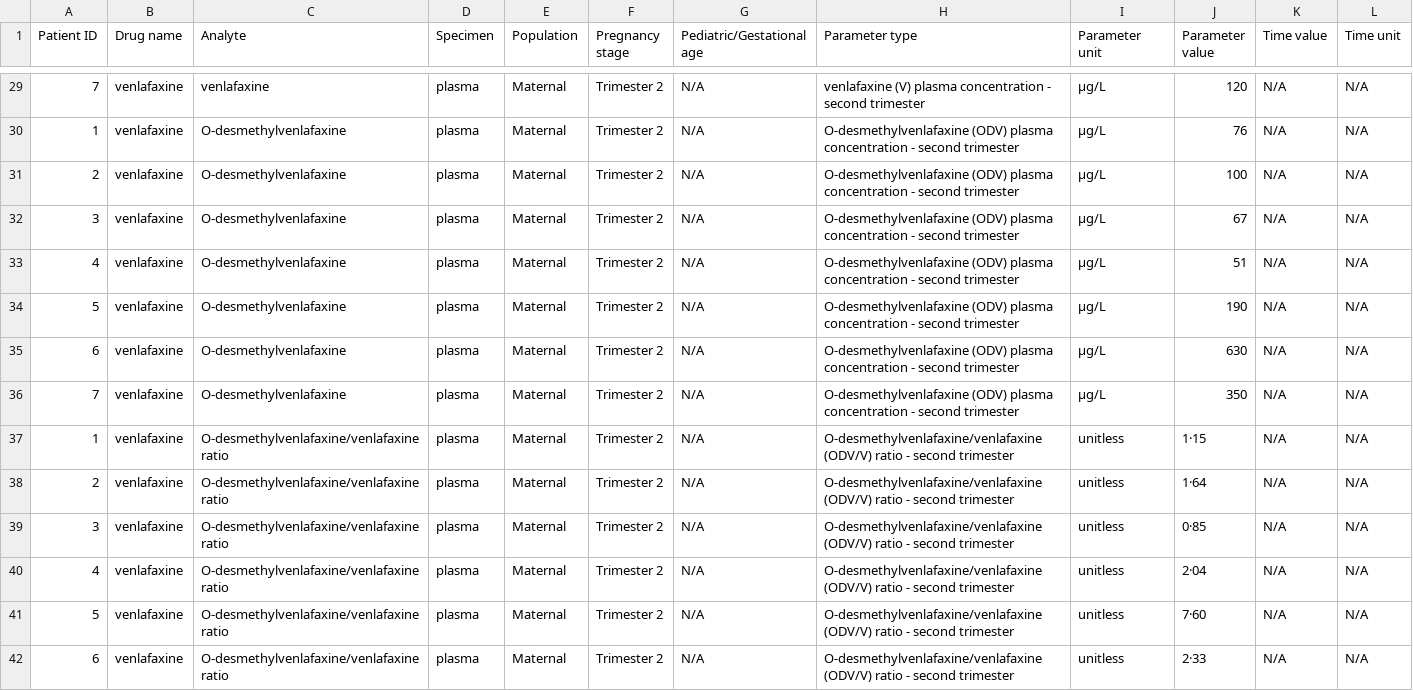
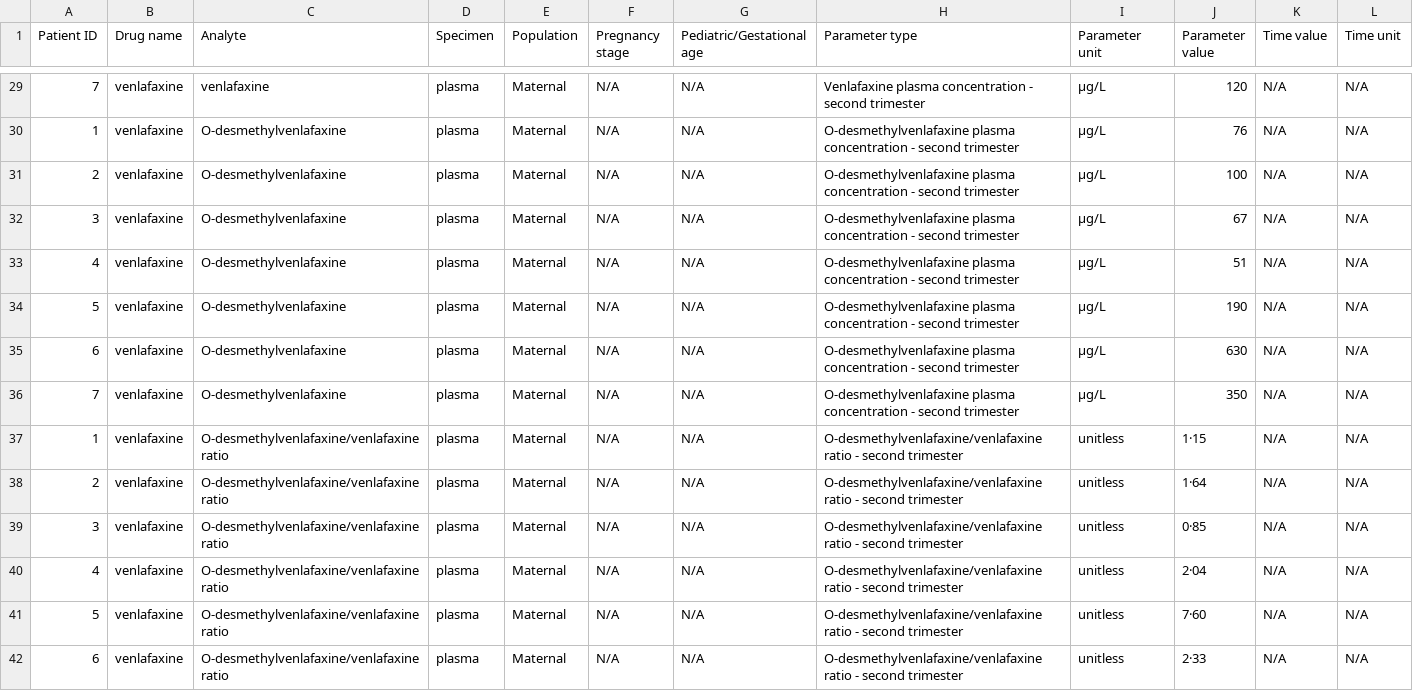
Before and after one commit to fengsh27/tabular-data, a CSV file: benchmark/data/pk-individual/2026-10-02-collect-skills_qwen38/24989434_qwen38-skill.csv, drawn as a sheet; only a part is shown, gaps mark what is left out; the diff covers the shown part only.

```diff
--- a/benchmark/data/pk-individual/2026-10-02-collect-skills_qwen38/24989434_qwen38-skill.csv
+++ b/benchmark/data/pk-individual/2026-10-02-collect-skills_qwen38/24989434_qwen38-skill.csv
@@ -29,14 +29,14 @@ Patient ID,Drug name,Analyte,Specimen,Population,Pregnancy stage,Pediatric/Gesta
-7,venlafaxine,venlafaxine,plasma,Maternal,Trimester 2,N/A,venlafaxine (V) plasma concentration - second trimester,μg/L,120,N/A,N/A
-1,venlafaxine,O-desmethylvenlafaxine,plasma,Maternal,Trimester 2,N/A,O-desmethylvenlafaxine (ODV) plasma concentration - second trimester,μg/L,76,N/A,N/A
-2,venlafaxine,O-desmethylvenlafaxine,plasma,Maternal,Trimester 2,N/A,O-desmethylvenlafaxine (ODV) plasma concentration - second trimester,μg/L,100,N/A,N/A
-3,venlafaxine,O-desmethylvenlafaxine,plasma,Maternal,Trimester 2,N/A,O-desmethylvenlafaxine (ODV) plasma concentration - second trimester,μg/L,67,N/A,N/A
-4,venlafaxine,O-desmethylvenlafaxine,plasma,Maternal,Trimester 2,N/A,O-desmethylvenlafaxine (ODV) plasma concentration - second trimester,μg/L,51,N/A,N/A
-5,venlafaxine,O-desmethylvenlafaxine,plasma,Maternal,Trimester 2,N/A,O-desmethylvenlafaxine (ODV) plasma concentration - second trimester,μg/L,190,N/A,N/A
-6,venlafaxine,O-desmethylvenlafaxine,plasma,Maternal,Trimester 2,N/A,O-desmethylvenlafaxine (ODV) plasma concentration - second trimester,μg/L,630,N/A,N/A
-7,venlafaxine,O-desmethylvenlafaxine,plasma,Maternal,Trimester 2,N/A,O-desmethylvenlafaxine (ODV) plasma concentration - second trimester,μg/L,350,N/A,N/A
-1,venlafaxine,O-desmethylvenlafaxine/venlafaxine ratio,plasma,Maternal,Trimester 2,N/A,O-desmethylvenlafaxine/venlafaxine (ODV/V) ratio - second trimester,unitless,1·15,N/A,N/A
-2,venlafaxine,O-desmethylvenlafaxine/venlafaxine ratio,plasma,Maternal,Trimester 2,N/A,O-desmethylvenlafaxine/venlafaxine (ODV/V) ratio - second trimester,unitless,1·64,N/A,N/A
-3,venlafaxine,O-desmethylvenlafaxine/venlafaxine ratio,plasma,Maternal,Trimester 2,N/A,O-desmethylvenlafaxine/venlafaxine (ODV/V) ratio - second trimester,unitless,0·85,N/A,N/A
-4,venlafaxine,O-desmethylvenlafaxine/venlafaxine ratio,plasma,Maternal,Trimester 2,N/A,O-desmethylvenlafaxine/venlafaxine (ODV/V) ratio - second trimester,unitless,2·04,N/A,N/A
-5,venlafaxine,O-desmethylvenlafaxine/venlafaxine ratio,plasma,Maternal,Trimester 2,N/A,O-desmethylvenlafaxine/venlafaxine (ODV/V) ratio - second trimester,unitless,7·60,N/A,N/A
-6,venlafaxine,O-desmethylvenlafaxine/venlafaxine ratio,plasma,Maternal,Trimester 2,N/A,O-desmethylvenlafaxine/venlafaxine (ODV/V) ratio - second trimester,unitless,2·33,N/A,N/A
+7,venlafaxine,venlafaxine,plasma,Maternal,N/A,N/A,Venlafaxine plasma concentration - second trimester,μg/L,120,N/A,N/A
+1,venlafaxine,O-desmethylvenlafaxine,plasma,Maternal,N/A,N/A,O-desmethylvenlafaxine plasma concentration - second trimester,μg/L,76,N/A,N/A
+2,venlafaxine,O-desmethylvenlafaxine,plasma,Maternal,N/A,N/A,O-desmethylvenlafaxine plasma concentration - second trimester,μg/L,100,N/A,N/A
+3,venlafaxine,O-desmethylvenlafaxine,plasma,Maternal,N/A,N/A,O-desmethylvenlafaxine plasma concentration - second trimester,μg/L,67,N/A,N/A
+4,venlafaxine,O-desmethylvenlafaxine,plasma,Maternal,N/A,N/A,O-desmethylvenlafaxine plasma concentration - second trimester,μg/L,51,N/A,N/A
+5,venlafaxine,O-desmethylvenlafaxine,plasma,Maternal,N/A,N/A,O-desmethylvenlafaxine plasma concentration - second trimester,μg/L,190,N/A,N/A
+6,venlafaxine,O-desmethylvenlafaxine,plasma,Maternal,N/A,N/A,O-desmethylvenlafaxine plasma concentration - second trimester,μg/L,630,N/A,N/A
+7,venlafaxine,O-desmethylvenlafaxine,plasma,Maternal,N/A,N/A,O-desmethylvenlafaxine plasma concentration - second trimester,μg/L,350,N/A,N/A
+1,venlafaxine,O-desmethylvenlafaxine/venlafaxine ratio,plasma,Maternal,N/A,N/A,O-desmethylvenlafaxine/venlafaxine ratio - second trimester,unitless,1·15,N/A,N/A
+2,venlafaxine,O-desmethylvenlafaxine/venlafaxine ratio,plasma,Maternal,N/A,N/A,O-desmethylvenlafaxine/venlafaxine ratio - second trimester,unitless,1·64,N/A,N/A
+3,venlafaxine,O-desmethylvenlafaxine/venlafaxine ratio,plasma,Maternal,N/A,N/A,O-desmethylvenlafaxine/venlafaxine ratio - second trimester,unitless,0·85,N/A,N/A
+4,venlafaxine,O-desmethylvenlafaxine/venlafaxine ratio,plasma,Maternal,N/A,N/A,O-desmethylvenlafaxine/venlafaxine ratio - second trimester,unitless,2·04,N/A,N/A
+5,venlafaxine,O-desmethylvenlafaxine/venlafaxine ratio,plasma,Maternal,N/A,N/A,O-desmethylvenlafaxine/venlafaxine ratio - second trimester,unitless,7·60,N/A,N/A
+6,venlafaxine,O-desmethylvenlafaxine/venlafaxine ratio,plasma,Maternal,N/A,N/A,O-desmethylvenlafaxine/venlafaxine ratio - second trimester,unitless,2·33,N/A,N/A
```
Also changed, not shown: 140 edited cells elsewhere in this file, benchmark/data/pk-individual/2026-10-02-collect-skills_qwen38/10971311_qwen38-skill.csv, benchmark/data/pk-individual/2026-10-02-collect-skills_qwen38/11849190_qwen38-skill.csv, 9 other files.
